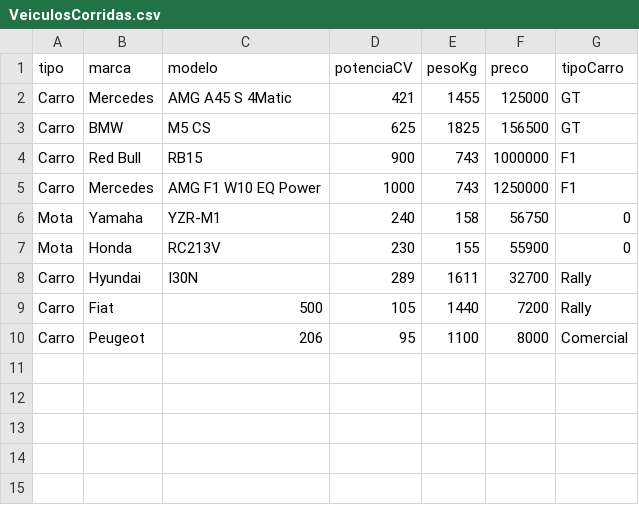
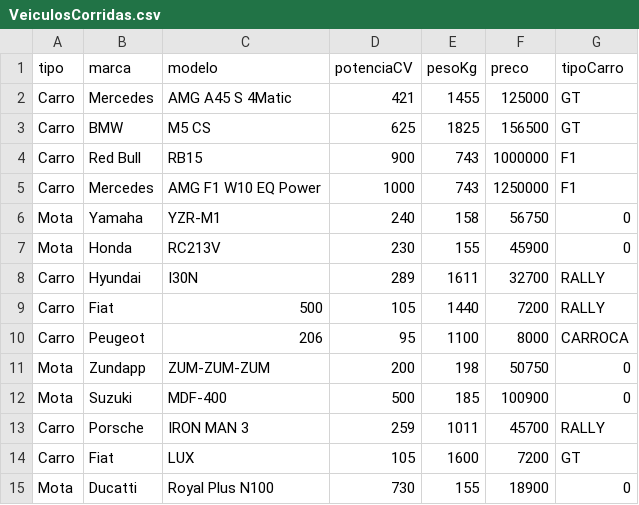
Before and after one commit to PatriciaMat0s/REPOSITORY_CESAE_2024, a CSV file: ALGORITMIA_E_PROGRAMACAO/FICHAS_JAVA/TP_POO_DP__SIMULADOR_CORRIDAS__PatriciaMatos/Ficheiros/VeiculosCorridas.csv, drawn as a sheet.

```diff
--- a/ALGORITMIA_E_PROGRAMACAO/FICHAS_JAVA/TP_POO_DP__SIMULADOR_CORRIDAS__PatriciaMatos/Ficheiros/VeiculosCorridas.csv
+++ b/ALGORITMIA_E_PROGRAMACAO/FICHAS_JAVA/TP_POO_DP__SIMULADOR_CORRIDAS__PatriciaMatos/Ficheiros/VeiculosCorridas.csv
@@ -6,5 +6,10 @@ Carro;Mercedes;AMG F1 W10 EQ Power;1000;743;1250000;F1
 Mota;Yamaha;YZR-M1;240;158;56750;0
-Mota;Honda;RC213V;230;155;55900;0
-Carro;Hyundai;I30N;289;1611;32700;Rally
-Carro;Fiat;500;105;1440;7200;Rally
-Carro;Peugeot;206;95;1100;8000;Comercial
+Mota;Honda;RC213V;230;155;45900;0
+Carro;Hyundai;I30N;289;1611;32700;RALLY
+Carro;Fiat;500;105;1440;7200;RALLY
+Carro;Peugeot;206;95;1100;8000;CARROCA
+Mota;Zundapp;ZUM-ZUM-ZUM;200;198;50750;0
+Mota;Suzuki;MDF-400;500;185;100900;0
+Carro;Porsche;IRON MAN 3;259;1011;45700;RALLY
+Carro;Fiat;LUX;105;1600;7200;GT
+Mota;Ducatti;Royal Plus N100;730;155;18900;0
```
Also changed, not shown: 7 other files.
